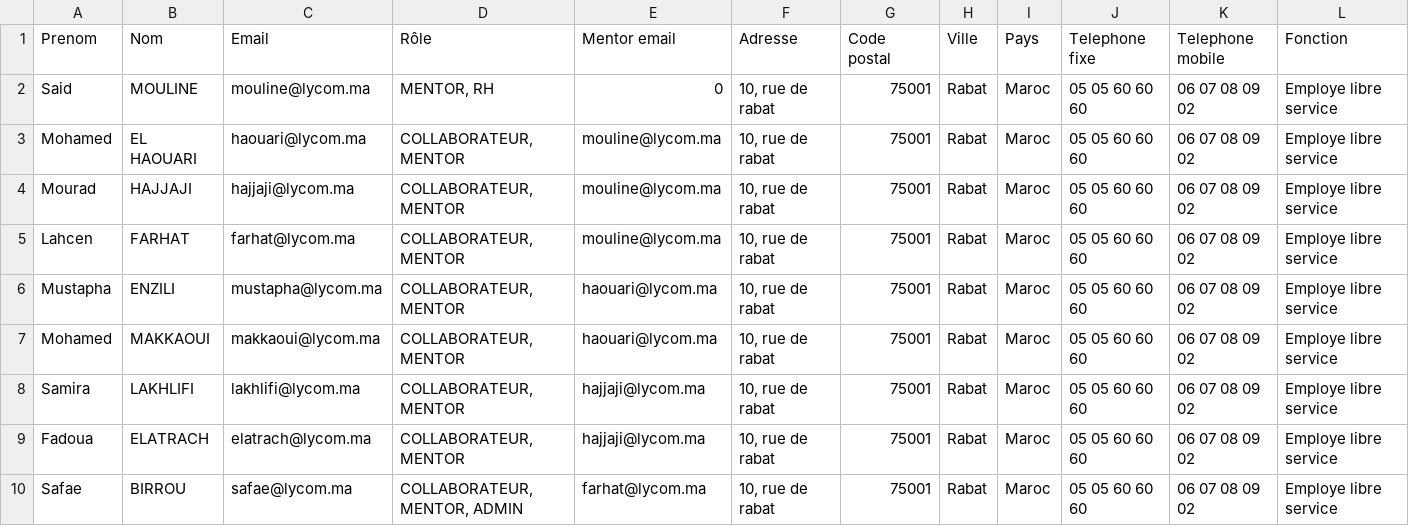
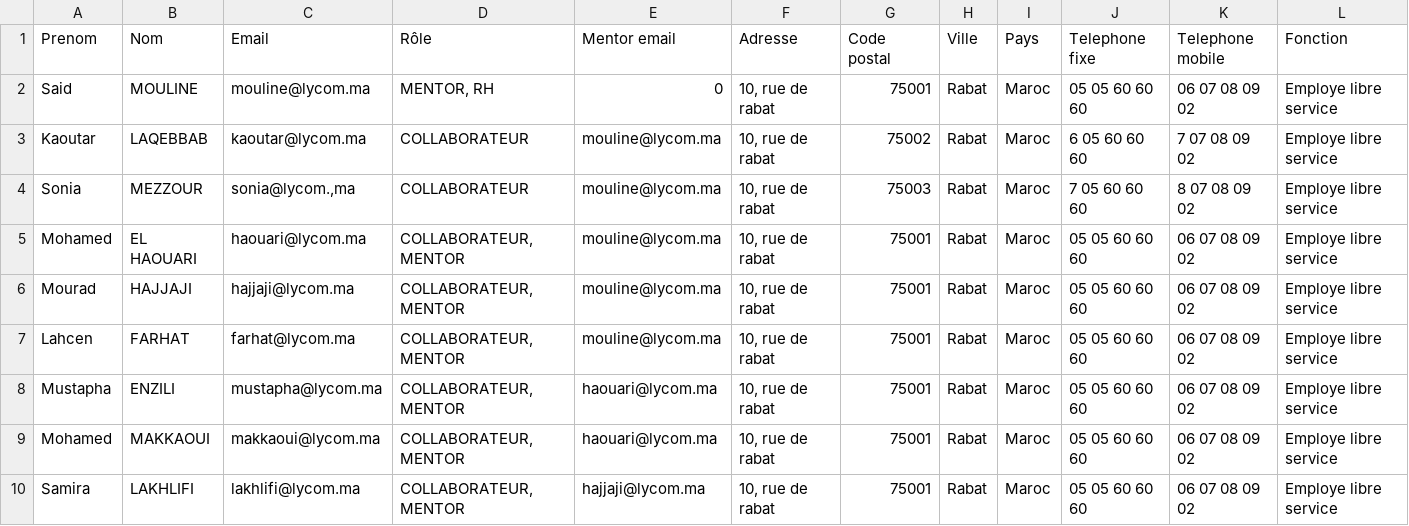
Before and after one commit to akelimad/evaluation, a CSV file: public/data/user_modele .csv, drawn as a sheet; only a part is shown; the shorter side is filled out with more unchanged rows; rows hold the shown columns only; the diff names each change by its address in the sheet, - before the commit and + after, or states it on an @@ line.

```diff
--- a/public/data/user_modele .csv
+++ b/public/data/user_modele .csv
+row 3: Kaoutar | LAQEBBAB | kaoutar@lycom.ma | COLLABORATEUR | mouline@lycom.ma | 10, rue de rabat | 75002 | Rabat | Maroc | 6 05 60 60 60 | 7 07 08 09 02 | Employe libre service
+row 4: Sonia | MEZZOUR | sonia@lycom.,ma | COLLABORATEUR | mouline@lycom.ma | 10, rue de rabat | 75003 | Rabat | Maroc | 7 05 60 60 60 | 8 07 08 09 02 | Employe libre service
```
Also changed, not shown: 55 other files.
